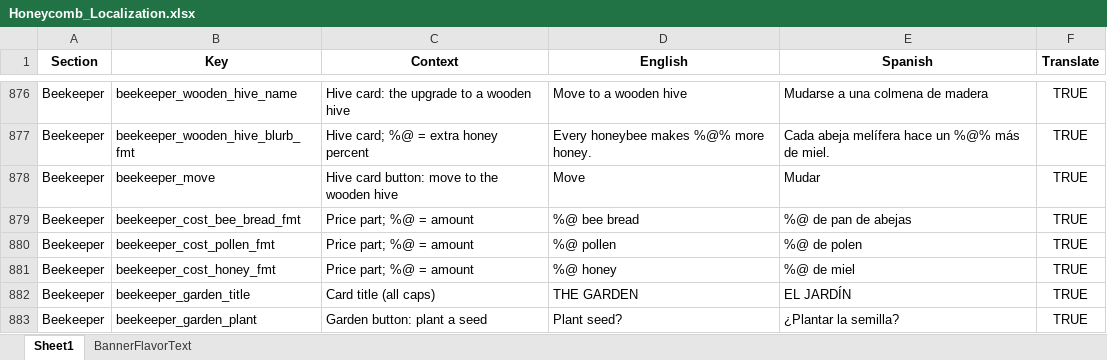
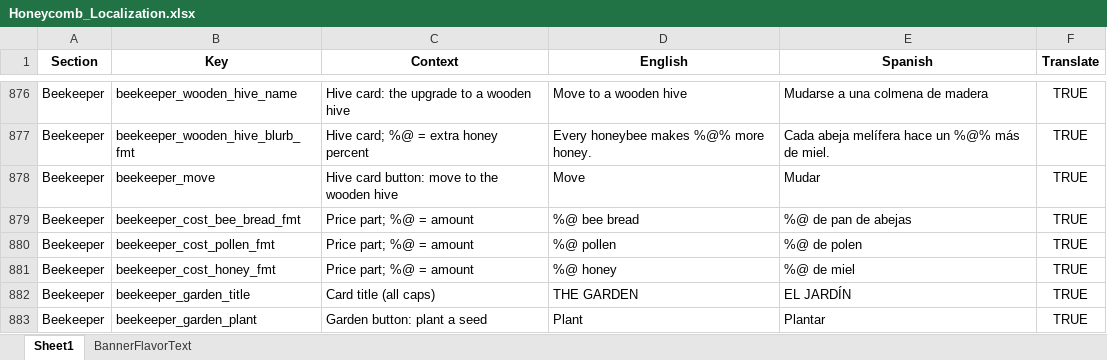
Before and after one commit to ohrealleah-lab/Honeycomb, an Excel workbook: tools/Honeycomb_Localization.xlsx, sheet Sheet1, drawn as a sheet; only a part is shown, gaps mark what is left out; values as stored, in another font and other column widths than the file's, no borders; the diff covers the shown part only; the diff names each change by its address in the sheet, - before the commit and + after, or states it on an @@ line.

```diff
--- a/tools/Honeycomb_Localization.xlsx (sheet Sheet1)
+++ b/tools/Honeycomb_Localization.xlsx (sheet Sheet1)
-D883 (English): Plant seed?
+D883 (English): Plant
-E883 (Spanish): ¿Plantar la semilla?
+E883 (Spanish): Plantar
```
Also changed, not shown: 67 added rows and 5 edited cells elsewhere in this sheet, 25 other files.
